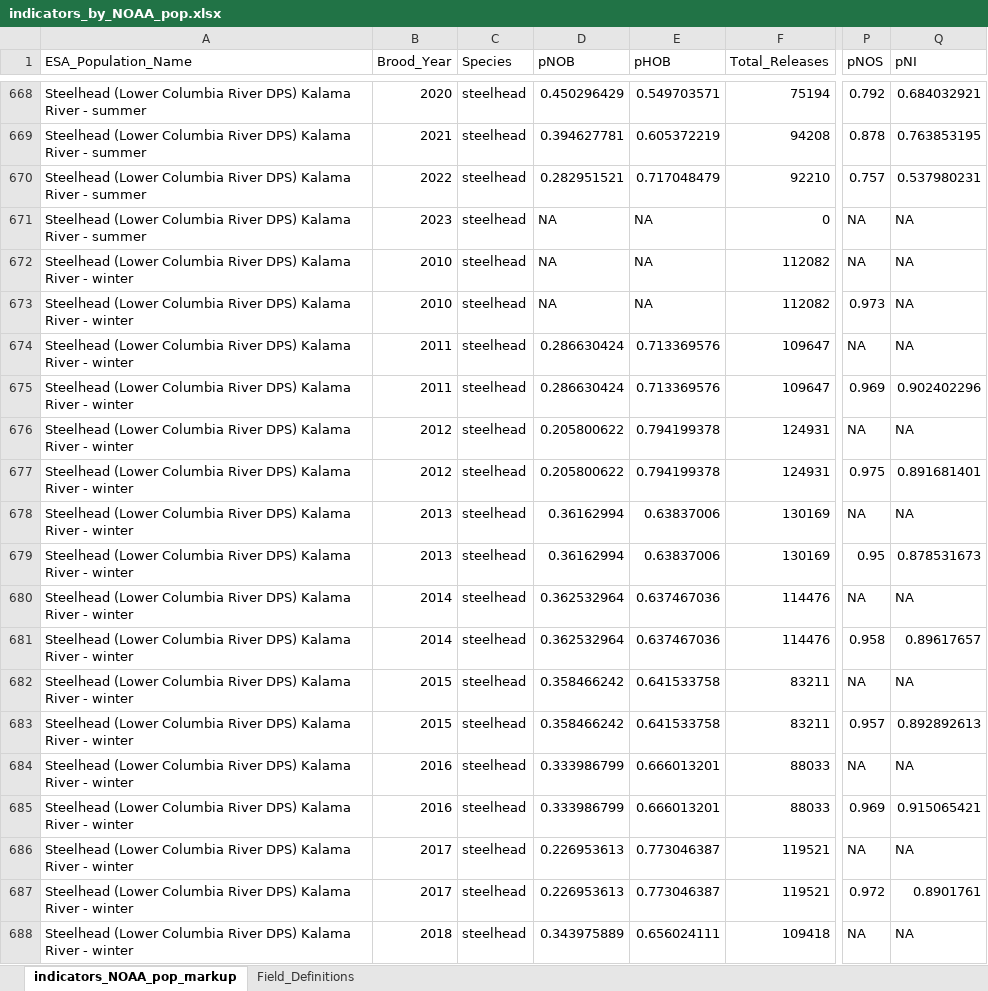
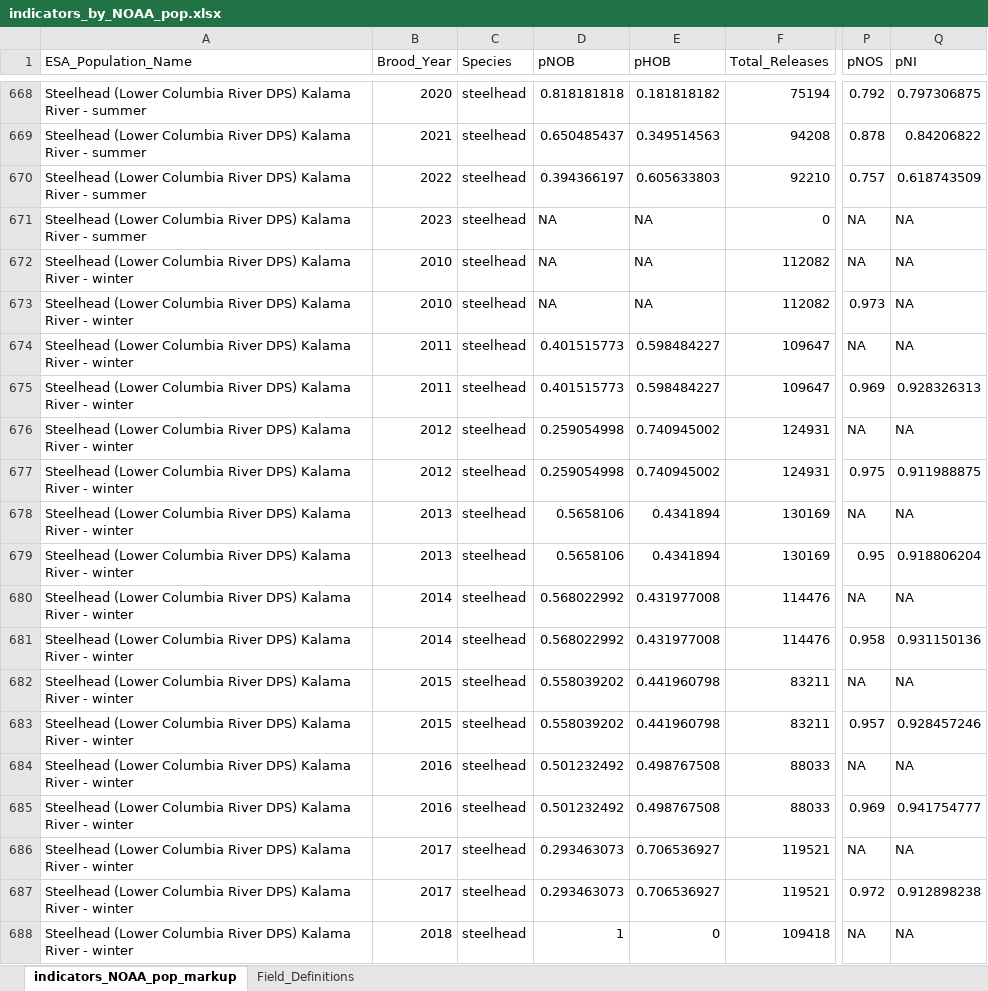
Before and after one commit to wdfw-fp/R5hatchery_indicators, an Excel workbook: results/indicators_by_NOAA_pop.xlsx, sheet indicators_NOAA_pop_markup, drawn as a sheet; only a part is shown, gaps mark what is left out; values as stored, in another font and other column widths than the file's, no borders; the diff covers the shown part only; the diff names each change by its address in the sheet, - before the commit and + after, or states it on an @@ line.

```diff
--- a/results/indicators_by_NOAA_pop.xlsx (sheet indicators_NOAA_pop_markup)
+++ b/results/indicators_by_NOAA_pop.xlsx (sheet indicators_NOAA_pop_markup)
-D668 (pNOB): 0.450296429
+D668 (pNOB): 0.818181818
-E668 (pHOB): 0.549703571
+E668 (pHOB): 0.181818182
-Q668 (pNI): 0.684032921
+Q668 (pNI): 0.797306875
-D669 (pNOB): 0.394627781
+D669 (pNOB): 0.650485437
-E669 (pHOB): 0.605372219
+E669 (pHOB): 0.349514563
-Q669 (pNI): 0.763853195
+Q669 (pNI): 0.84206822
-D670 (pNOB): 0.282951521
+D670 (pNOB): 0.394366197
-E670 (pHOB): 0.717048479
+E670 (pHOB): 0.605633803
-Q670 (pNI): 0.537980231
+Q670 (pNI): 0.618743509
-D674:D675 (pNOB): 0.286630424
+D674:D675 (pNOB): 0.401515773
-E674:E675 (pHOB): 0.713369576
+E674:E675 (pHOB): 0.598484227
-Q675 (pNI): 0.902402296
+Q675 (pNI): 0.928326313
-D676:D677 (pNOB): 0.205800622
+D676:D677 (pNOB): 0.259054998
-E676:E677 (pHOB): 0.794199378
+E676:E677 (pHOB): 0.740945002
-Q677 (pNI): 0.891681401
+Q677 (pNI): 0.911988875
-D678:D679 (pNOB): 0.36162994
+D678:D679 (pNOB): 0.5658106
-E678:E679 (pHOB): 0.63837006
+E678:E679 (pHOB): 0.4341894
-Q679 (pNI): 0.878531673
+Q679 (pNI): 0.918806204
-D680:D681 (pNOB): 0.362532964
+D680:D681 (pNOB): 0.568022992
-E680:E681 (pHOB): 0.637467036
+E680:E681 (pHOB): 0.431977008
-Q681 (pNI): 0.89617657
+Q681 (pNI): 0.931150136
-D682:D683 (pNOB): 0.358466242
+D682:D683 (pNOB): 0.558039202
-E682:E683 (pHOB): 0.641533758
+E682:E683 (pHOB): 0.441960798
-Q683 (pNI): 0.892892613
+Q683 (pNI): 0.928457246
-D684:D685 (pNOB): 0.333986799
+D684:D685 (pNOB): 0.501232492
-E684:E685 (pHOB): 0.666013201
+E684:E685 (pHOB): 0.498767508
-Q685 (pNI): 0.915065421
+Q685 (pNI): 0.941754777
-D686:D687 (pNOB): 0.226953613
+D686:D687 (pNOB): 0.293463073
-E686:E687 (pHOB): 0.773046387
+E686:E687 (pHOB): 0.706536927
-Q687 (pNI): 0.8901761
+Q687 (pNI): 0.912898238
-D688 (pNOB): 0.343975889
+D688 (pNOB): 1
-E688 (pHOB): 0.656024111
+E688 (pHOB): 0
```
Also changed, not shown: 565 edited cells elsewhere in this sheet, 6 other files.
